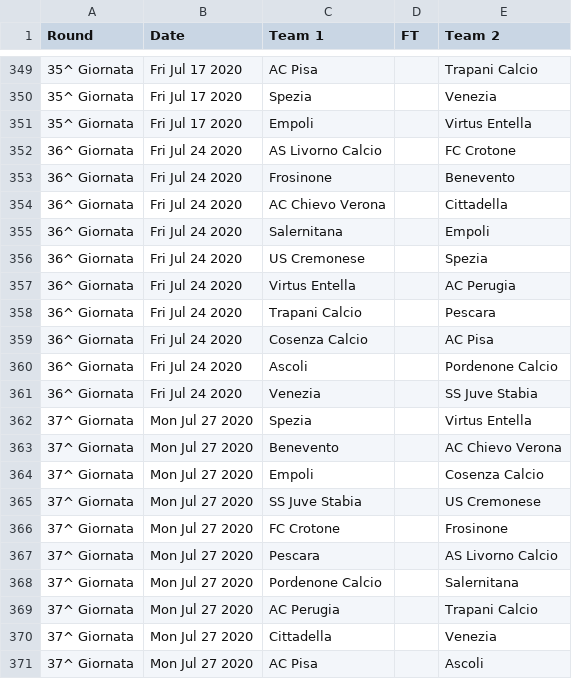
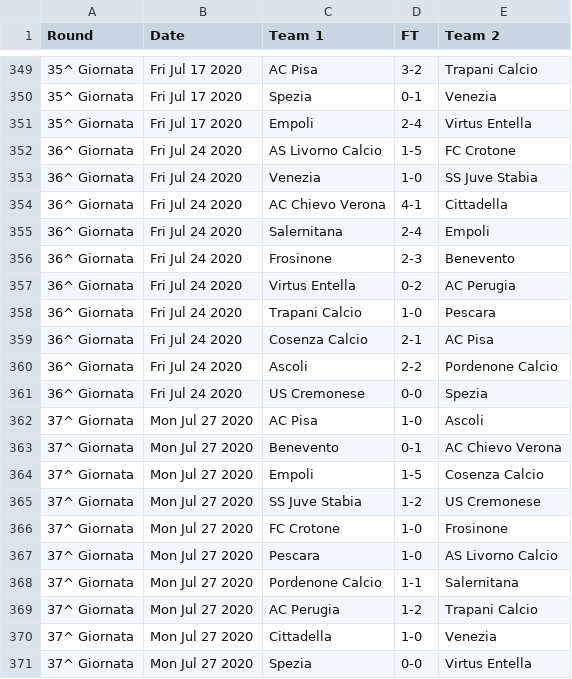
Before and after one commit to footballcsv/world, a CSV file: 2010s/2019-20/it.2.csv, drawn as a sheet; only a part is shown, gaps mark what is left out; the diff covers the shown part only.

```diff
--- a/2010s/2019-20/it.2.csv
+++ b/2010s/2019-20/it.2.csv
@@ -349,23 +349,23 @@ Round,Date,Team 1,FT,Team 2
-35^ Giornata,Fri Jul 17 2020,AC Pisa,,Trapani Calcio
-35^ Giornata,Fri Jul 17 2020,Spezia,,Venezia
-35^ Giornata,Fri Jul 17 2020,Empoli,,Virtus Entella
-36^ Giornata,Fri Jul 24 2020,AS Livorno Calcio,,FC Crotone
-36^ Giornata,Fri Jul 24 2020,Frosinone,,Benevento
-36^ Giornata,Fri Jul 24 2020,AC Chievo Verona,,Cittadella
-36^ Giornata,Fri Jul 24 2020,Salernitana,,Empoli
-36^ Giornata,Fri Jul 24 2020,US Cremonese,,Spezia
-36^ Giornata,Fri Jul 24 2020,Virtus Entella,,AC Perugia
-36^ Giornata,Fri Jul 24 2020,Trapani Calcio,,Pescara
-36^ Giornata,Fri Jul 24 2020,Cosenza Calcio,,AC Pisa
-36^ Giornata,Fri Jul 24 2020,Ascoli,,Pordenone Calcio
-36^ Giornata,Fri Jul 24 2020,Venezia,,SS Juve Stabia
-37^ Giornata,Mon Jul 27 2020,Spezia,,Virtus Entella
-37^ Giornata,Mon Jul 27 2020,Benevento,,AC Chievo Verona
-37^ Giornata,Mon Jul 27 2020,Empoli,,Cosenza Calcio
-37^ Giornata,Mon Jul 27 2020,SS Juve Stabia,,US Cremonese
-37^ Giornata,Mon Jul 27 2020,FC Crotone,,Frosinone
-37^ Giornata,Mon Jul 27 2020,Pescara,,AS Livorno Calcio
-37^ Giornata,Mon Jul 27 2020,Pordenone Calcio,,Salernitana
-37^ Giornata,Mon Jul 27 2020,AC Perugia,,Trapani Calcio
-37^ Giornata,Mon Jul 27 2020,Cittadella,,Venezia
-37^ Giornata,Mon Jul 27 2020,AC Pisa,,Ascoli
+35^ Giornata,Fri Jul 17 2020,AC Pisa,3-2,Trapani Calcio
+35^ Giornata,Fri Jul 17 2020,Spezia,0-1,Venezia
+35^ Giornata,Fri Jul 17 2020,Empoli,2-4,Virtus Entella
+36^ Giornata,Fri Jul 24 2020,AS Livorno Calcio,1-5,FC Crotone
+36^ Giornata,Fri Jul 24 2020,Venezia,1-0,SS Juve Stabia
+36^ Giornata,Fri Jul 24 2020,AC Chievo Verona,4-1,Cittadella
+36^ Giornata,Fri Jul 24 2020,Salernitana,2-4,Empoli
+36^ Giornata,Fri Jul 24 2020,Frosinone,2-3,Benevento
+36^ Giornata,Fri Jul 24 2020,Virtus Entella,0-2,AC Perugia
+36^ Giornata,Fri Jul 24 2020,Trapani Calcio,1-0,Pescara
+36^ Giornata,Fri Jul 24 2020,Cosenza Calcio,2-1,AC Pisa
+36^ Giornata,Fri Jul 24 2020,Ascoli,2-2,Pordenone Calcio
+36^ Giornata,Fri Jul 24 2020,US Cremonese,0-0,Spezia
+37^ Giornata,Mon Jul 27 2020,AC Pisa,1-0,Ascoli
+37^ Giornata,Mon Jul 27 2020,Benevento,0-1,AC Chievo Verona
+37^ Giornata,Mon Jul 27 2020,Empoli,1-5,Cosenza Calcio
+37^ Giornata,Mon Jul 27 2020,SS Juve Stabia,1-2,US Cremonese
+37^ Giornata,Mon Jul 27 2020,FC Crotone,1-0,Frosinone
+37^ Giornata,Mon Jul 27 2020,Pescara,1-0,AS Livorno Calcio
+37^ Giornata,Mon Jul 27 2020,Pordenone Calcio,1-1,Salernitana
+37^ Giornata,Mon Jul 27 2020,AC Perugia,1-2,Trapani Calcio
+37^ Giornata,Mon Jul 27 2020,Cittadella,1-0,Venezia
+37^ Giornata,Mon Jul 27 2020,Spezia,0-0,Virtus Entella
```
Also changed, not shown: 84 moved rows and 45 edited cells elsewhere in this file, 2010s/2019-20/it.1.csv.
